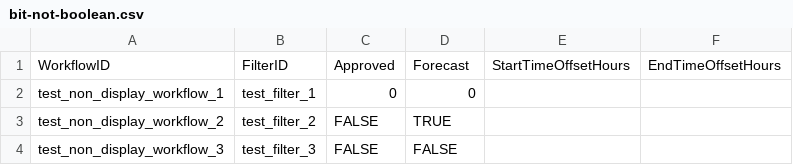
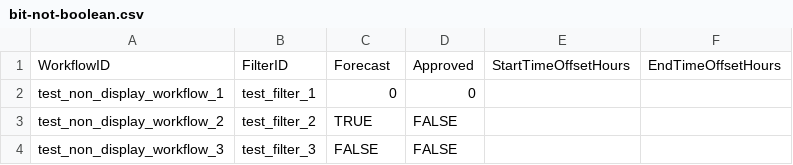
Before and after one commit to DEFRA/future-flood-forecasting-web-portal-importer, a CSV file: testing/non_display_group_workflow_files/bit-not-boolean.csv, drawn as a sheet.

Commit message:
Align column ordering with real CSV

```diff
--- a/testing/non_display_group_workflow_files/bit-not-boolean.csv
+++ b/testing/non_display_group_workflow_files/bit-not-boolean.csv
@@ -1,4 +1,4 @@
-WorkflowID,FilterID,Approved,Forecast,StartTimeOffsetHours,EndTimeOffsetHours
+WorkflowID,FilterID,Forecast,Approved,StartTimeOffsetHours,EndTimeOffsetHours
 test_non_display_workflow_1,test_filter_1,0,0,,
-test_non_display_workflow_2,test_filter_2,FALSE,TRUE,,
+test_non_display_workflow_2,test_filter_2,TRUE,FALSE,,
 test_non_display_workflow_3,test_filter_3,FALSE,FALSE,,
```
Also changed, not shown: testing/non_display_group_workflow_files/duplicate-rows.csv, testing/non_display_group_workflow_files/extra-headers.csv, 6 other files.
